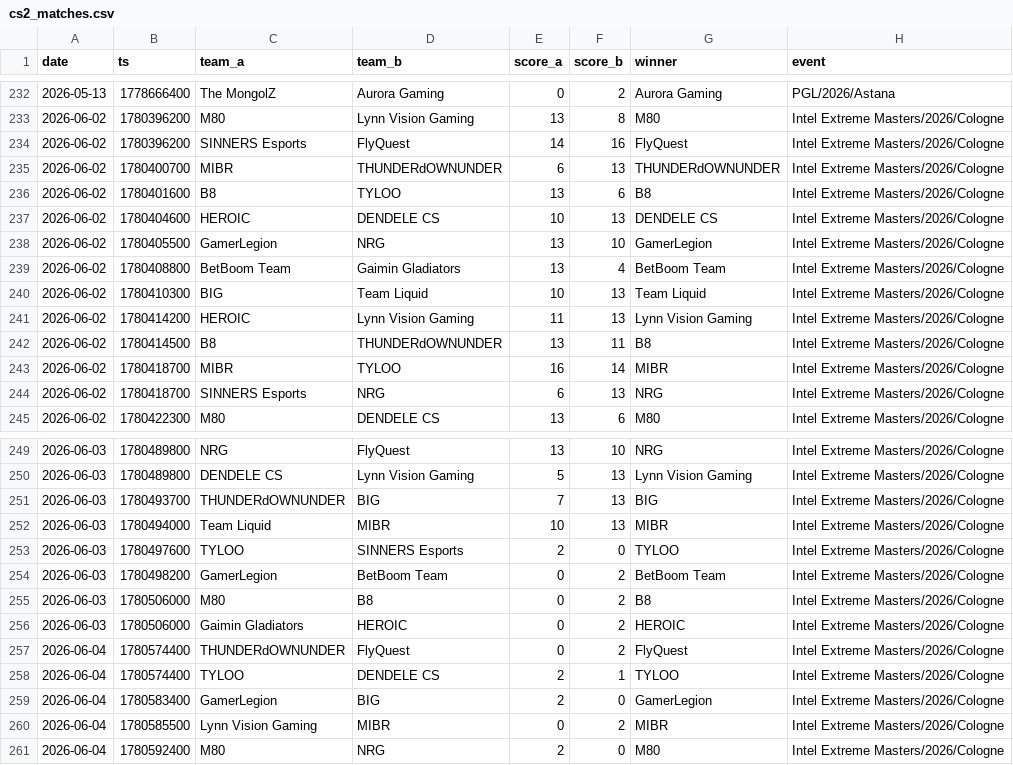
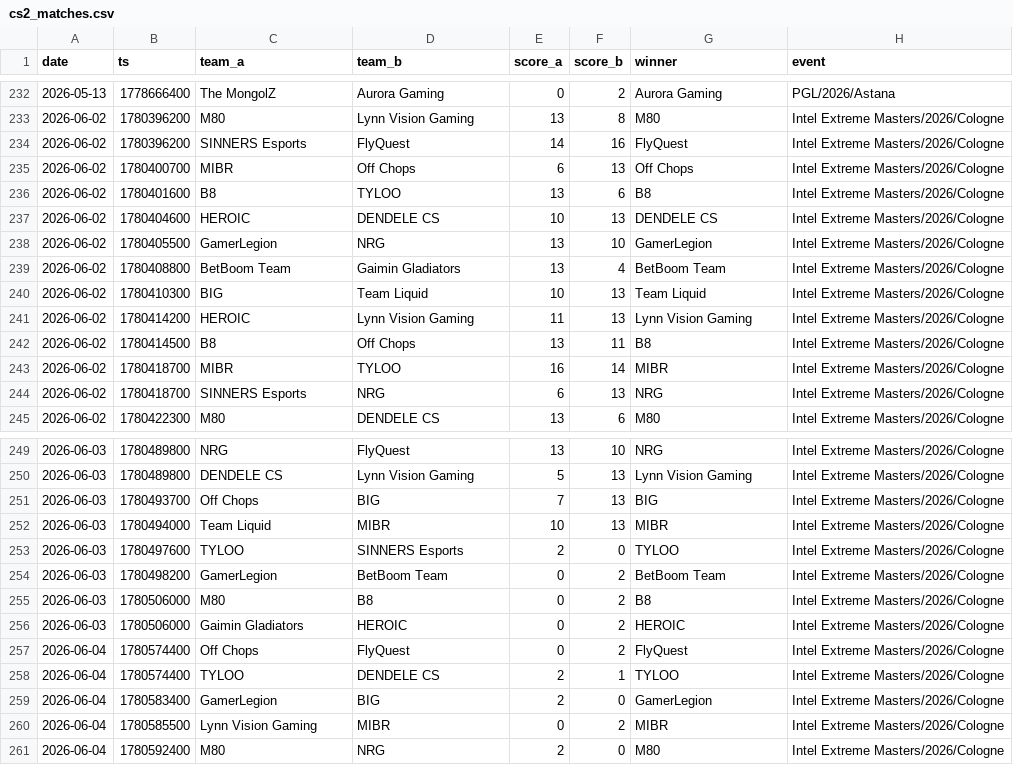
Before and after one commit to ChenxingJi-Innovate/Esports-Oracle, a CSV file: data/processed/cs2_matches.csv, drawn as a sheet; only a part is shown, gaps mark what is left out.

```diff
--- a/data/processed/cs2_matches.csv
+++ b/data/processed/cs2_matches.csv
@@ -234,3 +234,3 @@ date,ts,team_a,team_b,score_a,score_b,winner,event
 2026-06-02,1780396200,SINNERS Esports,FlyQuest,14,16,FlyQuest,Intel Extreme Masters/2026/Cologne
-2026-06-02,1780400700,MIBR,THUNDERdOWNUNDER,6,13,THUNDERdOWNUNDER,Intel Extreme Masters/2026/Cologne
+2026-06-02,1780400700,MIBR,Off Chops,6,13,Off Chops,Intel Extreme Masters/2026/Cologne
 2026-06-02,1780401600,B8,TYLOO,13,6,B8,Intel Extreme Masters/2026/Cologne
@@ -241,3 +241,3 @@ date,ts,team_a,team_b,score_a,score_b,winner,event
 2026-06-02,1780414200,HEROIC,Lynn Vision Gaming,11,13,Lynn Vision Gaming,Intel Extreme Masters/2026/Cologne
-2026-06-02,1780414500,B8,THUNDERdOWNUNDER,13,11,B8,Intel Extreme Masters/2026/Cologne
+2026-06-02,1780414500,B8,Off Chops,13,11,B8,Intel Extreme Masters/2026/Cologne
 2026-06-02,1780418700,MIBR,TYLOO,16,14,MIBR,Intel Extreme Masters/2026/Cologne
@@ -250,3 +250,3 @@ date,ts,team_a,team_b,score_a,score_b,winner,event
 2026-06-03,1780489800,DENDELE CS,Lynn Vision Gaming,5,13,Lynn Vision Gaming,Intel Extreme Masters/2026/Cologne
-2026-06-03,1780493700,THUNDERdOWNUNDER,BIG,7,13,BIG,Intel Extreme Masters/2026/Cologne
+2026-06-03,1780493700,Off Chops,BIG,7,13,BIG,Intel Extreme Masters/2026/Cologne
 2026-06-03,1780494000,Team Liquid,MIBR,10,13,MIBR,Intel Extreme Masters/2026/Cologne
@@ -256,3 +256,3 @@ date,ts,team_a,team_b,score_a,score_b,winner,event
 2026-06-03,1780506000,Gaimin Gladiators,HEROIC,0,2,HEROIC,Intel Extreme Masters/2026/Cologne
-2026-06-04,1780574400,THUNDERdOWNUNDER,FlyQuest,0,2,FlyQuest,Intel Extreme Masters/2026/Cologne
+2026-06-04,1780574400,Off Chops,FlyQuest,0,2,FlyQuest,Intel Extreme Masters/2026/Cologne
 2026-06-04,1780574400,TYLOO,DENDELE CS,2,1,TYLOO,Intel Extreme Masters/2026/Cologne
```
Also changed, not shown: 2 other files.
